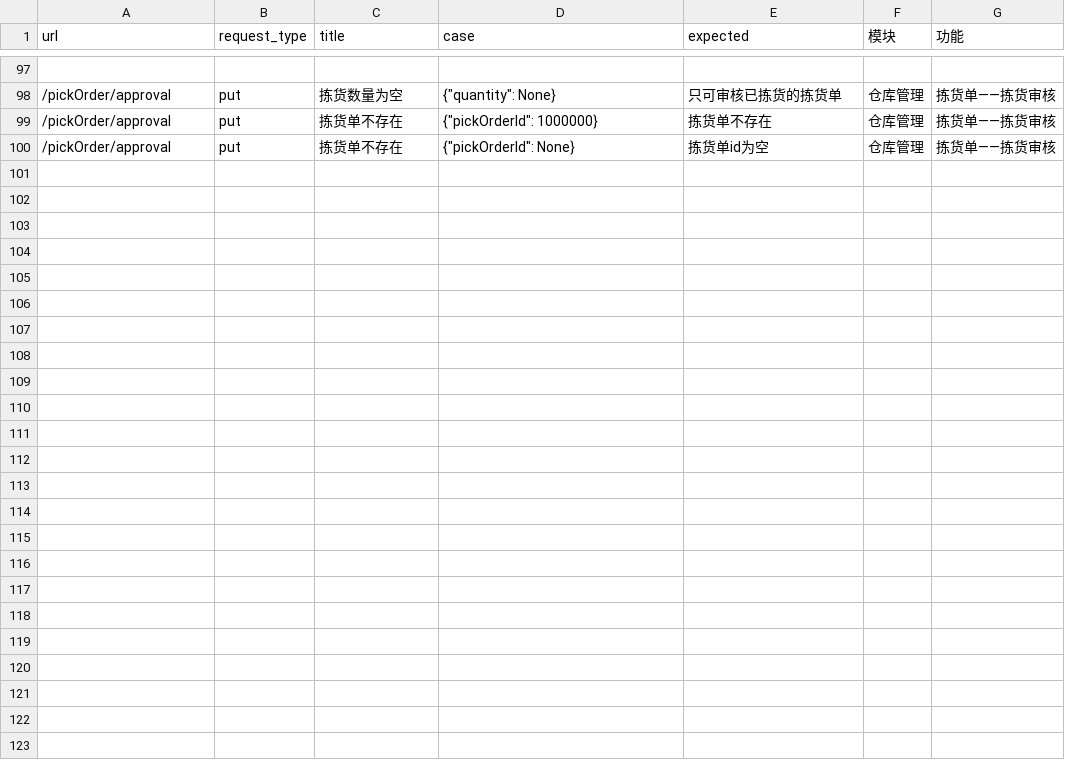
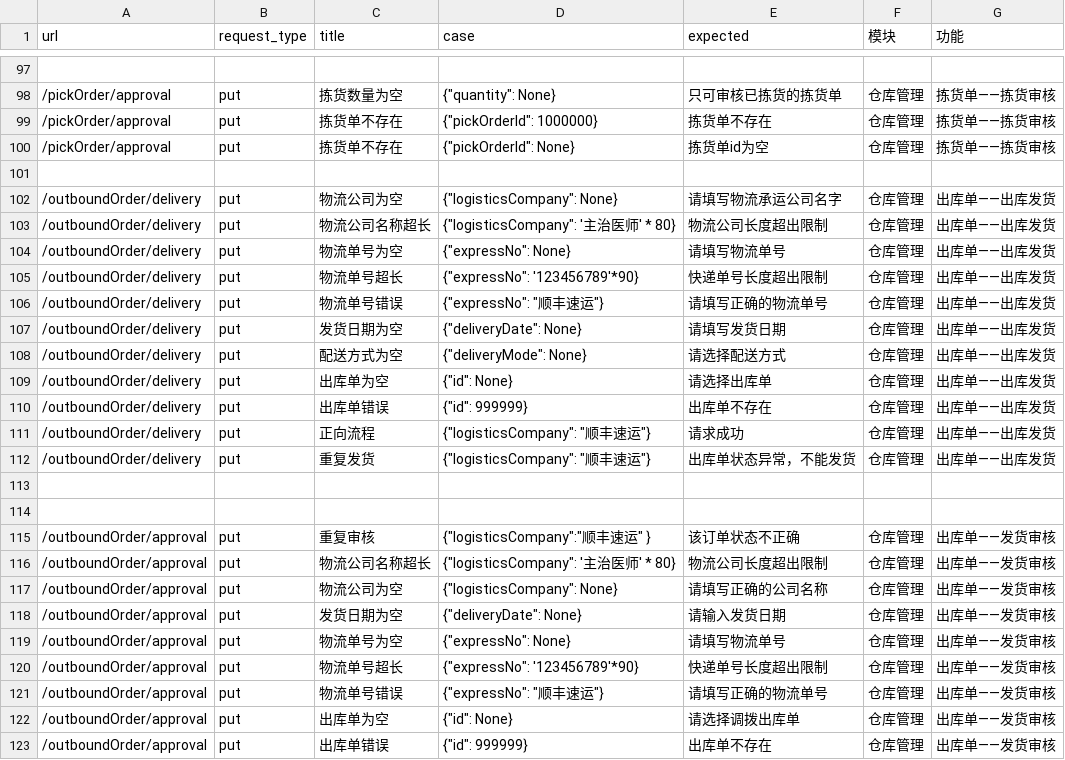
Before and after one commit to Espoir-Lsj/integration-tests-sirius, a CSV file: test_config/test.csv, drawn as a sheet; only a part is shown, gaps mark what is left out.

```diff
--- a/test_config/test.csv
+++ b/test_config/test.csv
@@ -100 +100,24 @@ url,request_type,title,case,expected,模块,功能
 /pickOrder/approval,put,拣货单不存在,{"pickOrderId": None},拣货单id为空,仓库管理,拣货单——拣货审核
+
+/outboundOrder/delivery,put,物流公司为空,{"logisticsCompany": None},请填写物流承运公司名字,仓库管理,出库单——出库发货
+/outboundOrder/delivery,put,物流公司名称超长,{"logisticsCompany": '主治医师' * 80},物流公司长度超出限制,仓库管理,出库单——出库发货
+/outboundOrder/delivery,put,物流单号为空,{"expressNo": None},请填写物流单号,仓库管理,出库单——出库发货
+/outboundOrder/delivery,put,物流单号超长,{"expressNo": '123456789'*90},快递单号长度超出限制,仓库管理,出库单——出库发货
+/outboundOrder/delivery,put,物流单号错误,{"expressNo": "顺丰速运"},请填写正确的物流单号,仓库管理,出库单——出库发货
+/outboundOrder/delivery,put,发货日期为空,{"deliveryDate": None},请填写发货日期,仓库管理,出库单——出库发货
+/outboundOrder/delivery,put,配送方式为空,{"deliveryMode": None},请选择配送方式,仓库管理,出库单——出库发货
+/outboundOrder/delivery,put,出库单为空,{"id": None},请选择出库单,仓库管理,出库单——出库发货
+/outboundOrder/delivery,put,出库单错误,{"id": 999999},出库单不存在,仓库管理,出库单——出库发货
+/outboundOrder/delivery,put,正向流程,{"logisticsCompany": "顺丰速运"},请求成功,仓库管理,出库单——出库发货
+/outboundOrder/delivery,put,重复发货,{"logisticsCompany": "顺丰速运"},出库单状态异常，不能发货,仓库管理,出库单——出库发货
+
+
+/outboundOrder/approval,put,重复审核,{"logisticsCompany":"顺丰速运" },该订单状态不正确,仓库管理,出库单——发货审核
+/outboundOrder/approval,put,物流公司名称超长,{"logisticsCompany": '主治医师' * 80},物流公司长度超出限制,仓库管理,出库单——发货审核
+/outboundOrder/approval,put,物流公司为空,{"logisticsCompany": None},请填写正确的公司名称,仓库管理,出库单——发货审核
+/outboundOrder/approval,put,发货日期为空,{"deliveryDate": None},请输入发货日期,仓库管理,出库单——发货审核
+/outboundOrder/approval,put,物流单号为空,{"expressNo": None},请填写物流单号,仓库管理,出库单——发货审核
+/outboundOrder/approval,put,物流单号超长,{"expressNo": '123456789'*90},快递单号长度超出限制,仓库管理,出库单——发货审核
+/outboundOrder/approval,put,物流单号错误,{"expressNo": "顺丰速运"},请填写正确的物流单号,仓库管理,出库单——发货审核
+/outboundOrder/approval,put,出库单为空,{"id": None},请选择调拨出库单,仓库管理,出库单——发货审核
+/outboundOrder/approval,put,出库单错误,{"id": 999999},出库单不存在,仓库管理,出库单——发货审核
```
Also changed, not shown: 3 other files.
